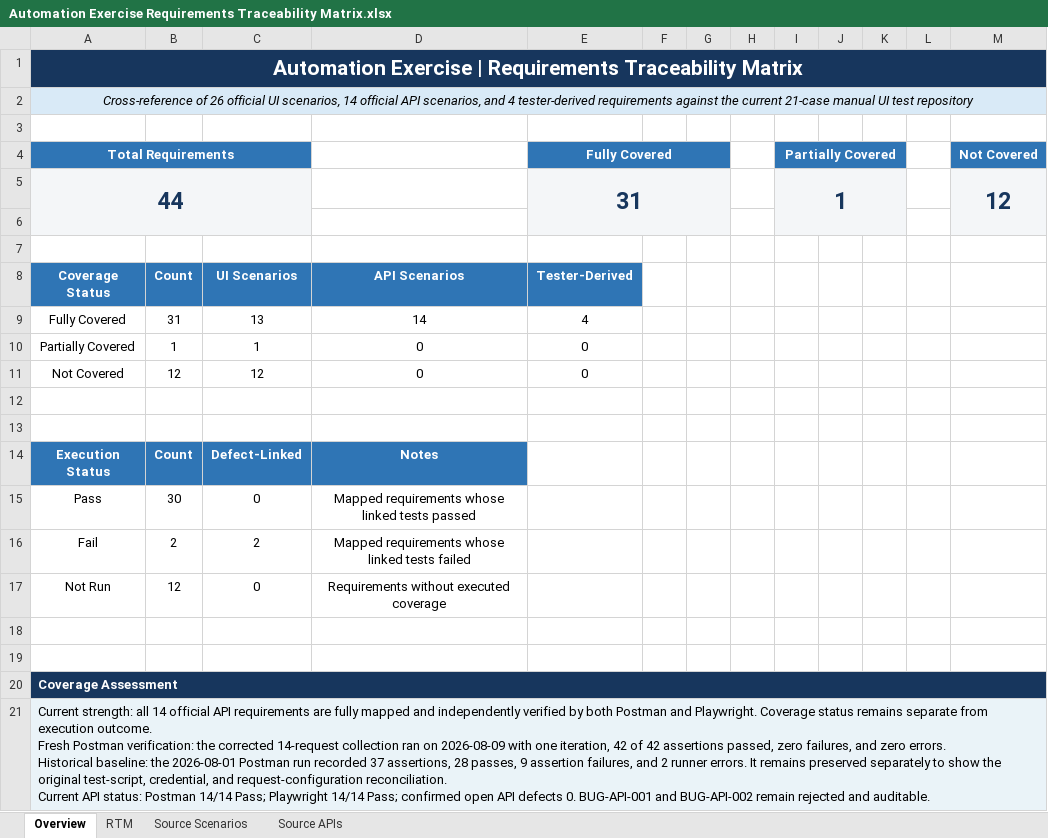
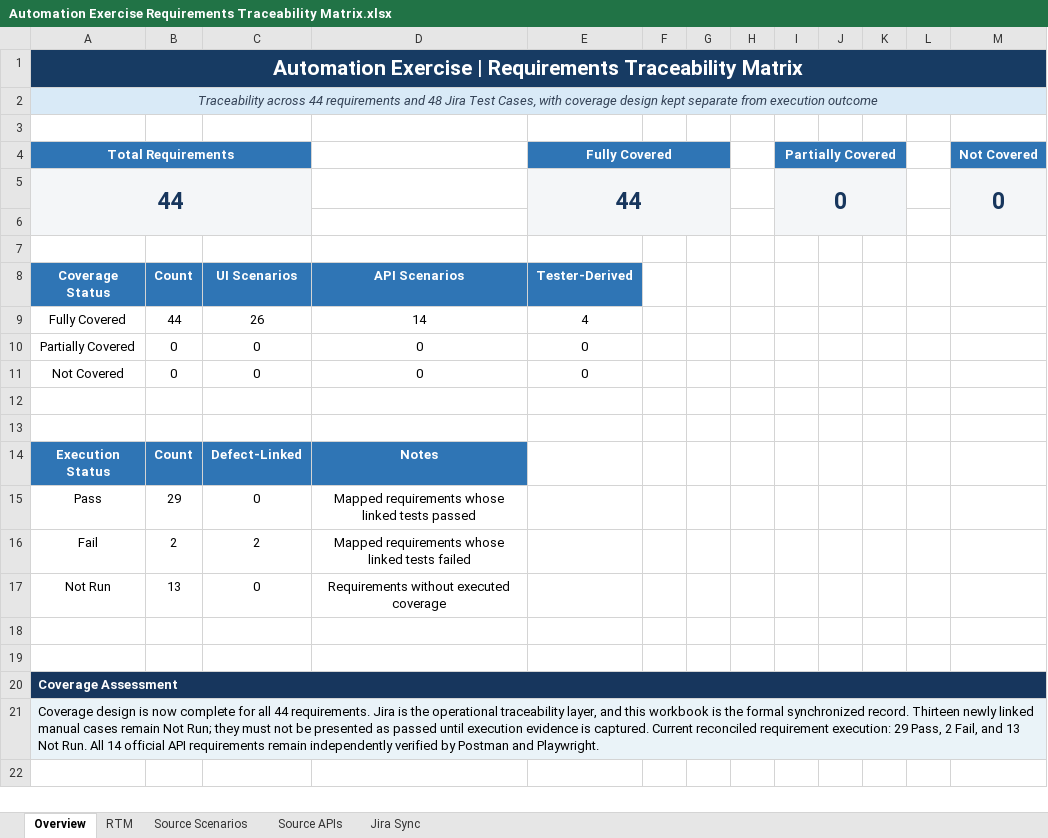
Before and after one commit to K-McMahon/Qa-Portfolio, an Excel workbook: Automation Exercise Project/Test Plan/Automation Exercise Requirements Traceability Matrix.xlsx, sheet Overview, drawn as a sheet; values as stored, in another font and other column widths than the file's, no borders; charts and pictures not drawn; removed rows and columns are numbered as before the commit, all else as after; ↵ is a line break in a cell; the diff names each change by its address in the sheet, - before the commit and + after, or states it on an @@ line.

Commit message:
Artifact Sync with JIRA
Updating legacy artifacts to be synced with JIRA cloud

```diff
--- a/Automation Exercise Project/Test Plan/Automation Exercise Requirements Traceability Matrix.xlsx (sheet Overview)
+++ b/Automation Exercise Project/Test Plan/Automation Exercise Requirements Traceability Matrix.xlsx (sheet Overview)
+sheet tab: Jira Sync
-A2 (Total Requirements): Cross-reference of 26 official UI scenarios, 14 official API scenarios, and 4 tester-derived requirements against the current 21-case manual UI test repository
+A2 (Total Requirements): Traceability across 44 requirements and 48 Jira Test Cases, with coverage design kept separate from execution outcome
-A2 text colour: black
+A2 text colour: #334155
-row 5: 44 |  |  |  | 31 |  |  |  | 1 |  |  |  | 12
+row 5: 44 |  |  |  | 44 |  |  |  | 0 |  |  |  | 0
-B9: 31
+B9: 44
-C9: 13
+C9: 26
-B10: 1
+B10: 0
-C10: 1
+C10: 0
-B11: 12
+B11: 0
-C11: 12
+C11: 0
-B15: 30
+B15: 29
-B17: 12
+B17: 13
-A21 (Total Requirements): Current strength: all 14 official API requirements are fully mapped and independently verified by both Postman and Playwright. Coverage status remains separate from execution outcome. ↵ Fresh Postman verification: the corrected 14-request collection ran on 2026-08-09 with one iteration, 42 of 42 assertions passed, zero failures, and zero errors. ↵ Historical baseline: the 2026-08-01 Postman run recorded 37 assertions, 28 passes, 9 assertion failures, and 2 runner errors. It remains preserved separately to show the original test-script, credential, and request-configuration reconciliation. ↵ Current API status: Postman 14/14 Pass; Playwright 14/14 Pass; confirmed open API defects 0. BUG-API-001 and BUG-API-002 remain rejected and auditable.
+A21 (Total Requirements): Coverage design is now complete for all 44 requirements. Jira is the operational traceability layer, and this workbook is the formal synchronized record. Thirteen newly linked manual cases remain Not Run; they must not be presented as passed until execution evidence is captured. Current reconciled requirement execution: 29 Pass, 2 Fail, and 13 Not Run. All 14 official API requirements remain independently verified by Postman and Playwright.
```
Also changed, not shown: sheet RTM, formulas that keep their value, charts or pictures, Automation Exercise Project/Test Cases/Automation Exercise - Test Case Repository.xlsx, 4 other files.
